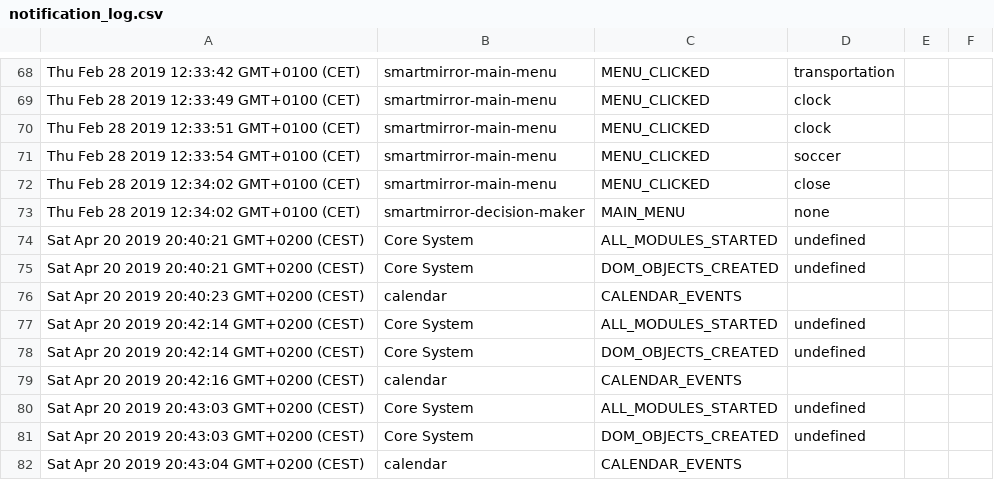
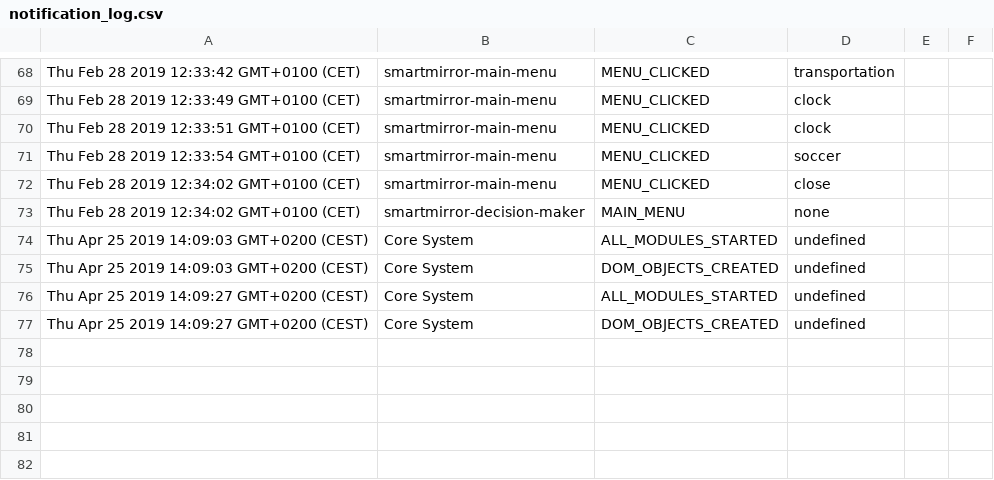
Before and after one commit to Jambalaja/MM2_notification_logger, a CSV file: notification_log.csv, drawn as a sheet; only a part is shown, gaps mark what is left out.

```diff
--- a/notification_log.csv
+++ b/notification_log.csv
@@ -73,10 +73,5 @@ Thu Feb 28 2019 12:34:02 GMT+0100 (CET),smartmirror-main-menu,MENU_CLICKED,close
 Thu Feb 28 2019 12:34:02 GMT+0100 (CET),smartmirror-decision-maker,MAIN_MENU,none
-Sat Apr 20 2019 20:40:21 GMT+0200 (CEST),Core System,ALL_MODULES_STARTED,undefined
-Sat Apr 20 2019 20:40:21 GMT+0200 (CEST),Core System,DOM_OBJECTS_CREATED,undefined
-Sat Apr 20 2019 20:40:23 GMT+0200 (CEST),calendar,CALENDAR_EVENTS,
-Sat Apr 20 2019 20:42:14 GMT+0200 (CEST),Core System,ALL_MODULES_STARTED,undefined
-Sat Apr 20 2019 20:42:14 GMT+0200 (CEST),Core System,DOM_OBJECTS_CREATED,undefined
-Sat Apr 20 2019 20:42:16 GMT+0200 (CEST),calendar,CALENDAR_EVENTS,
-Sat Apr 20 2019 20:43:03 GMT+0200 (CEST),Core System,ALL_MODULES_STARTED,undefined
-Sat Apr 20 2019 20:43:03 GMT+0200 (CEST),Core System,DOM_OBJECTS_CREATED,undefined
-Sat Apr 20 2019 20:43:04 GMT+0200 (CEST),calendar,CALENDAR_EVENTS,
+Thu Apr 25 2019 14:09:03 GMT+0200 (CEST),Core System,ALL_MODULES_STARTED,undefined
+Thu Apr 25 2019 14:09:03 GMT+0200 (CEST),Core System,DOM_OBJECTS_CREATED,undefined
+Thu Apr 25 2019 14:09:27 GMT+0200 (CEST),Core System,ALL_MODULES_STARTED,undefined
+Thu Apr 25 2019 14:09:27 GMT+0200 (CEST),Core System,DOM_OBJECTS_CREATED,undefined
```
Also changed, not shown: 2 other files.
